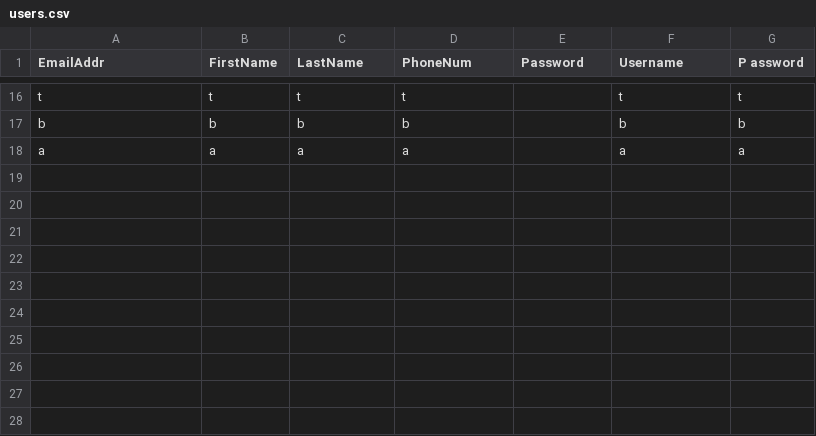
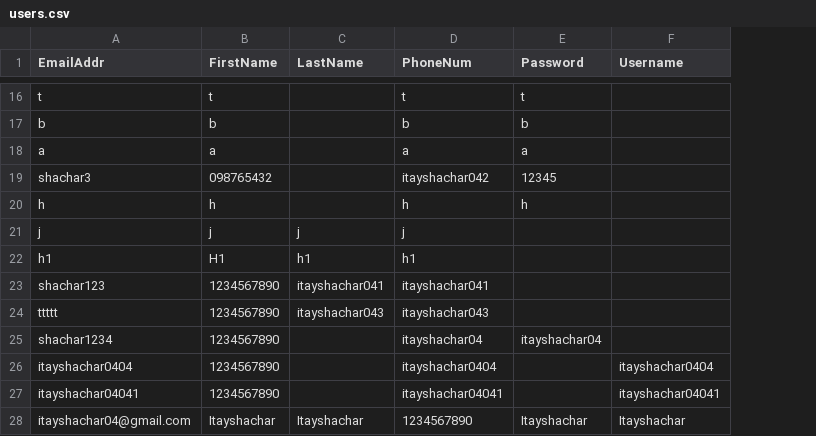
Before and after one commit to chookiitay0/FlaskFInalProject_Itay, a CSV file: FlaskFinalProject_Itay/FlaskFinalProject_Itay/static/data/users.csv, drawn as a sheet; only a part is shown, gaps mark what is left out; removed rows and columns are numbered as before the commit, all else as after; the diff covers the shown part only; the diff names each change by its address in the sheet, - before the commit and + after, or states it on an @@ line.

```diff
--- a/FlaskFinalProject_Itay/FlaskFinalProject_Itay/static/data/users.csv
+++ b/FlaskFinalProject_Itay/FlaskFinalProject_Itay/static/data/users.csv
-column G (P assword), rows 16-18: t | b | a
-C16 (LastName): t
+C16 (LastName): (empty)
-E16 (Password): (empty)
+E16 (Password): t
-F16 (Username): t
+F16 (Username): (empty)
-C17 (LastName): b
+C17 (LastName): (empty)
-E17 (Password): (empty)
+E17 (Password): b
-F17 (Username): b
+F17 (Username): (empty)
-C18 (LastName): a
+C18 (LastName): (empty)
-E18 (Password): (empty)
+E18 (Password): a
-F18 (Username): a
+F18 (Username): (empty)
+row 19: shachar3 | 098765432 |  | itayshachar042 | 12345
+row 20: h | h |  | h | h
+row 21: j | j | j | j
+row 22: h1 | H1 | h1 | h1
+row 23: shachar123 | 1234567890 | itayshachar041 | itayshachar041
+row 24: ttttt | 1234567890 | itayshachar043 | itayshachar043
+row 25: shachar1234 | 1234567890 |  | itayshachar04 | itayshachar04
+row 26: itayshachar0404 | 1234567890 |  | itayshachar0404 |  | itayshachar0404
+row 27: itayshachar04041 | 1234567890 |  | itayshachar04041 |  | itayshachar04041
+row 28: itayshachar04@gmail.com | Itayshachar | Itayshachar | 1234567890 | Itayshachar | Itayshachar
```
Also changed, not shown: 13 added rows, 13 removed rows and 3 edited cells elsewhere in this file, 7 other files.
